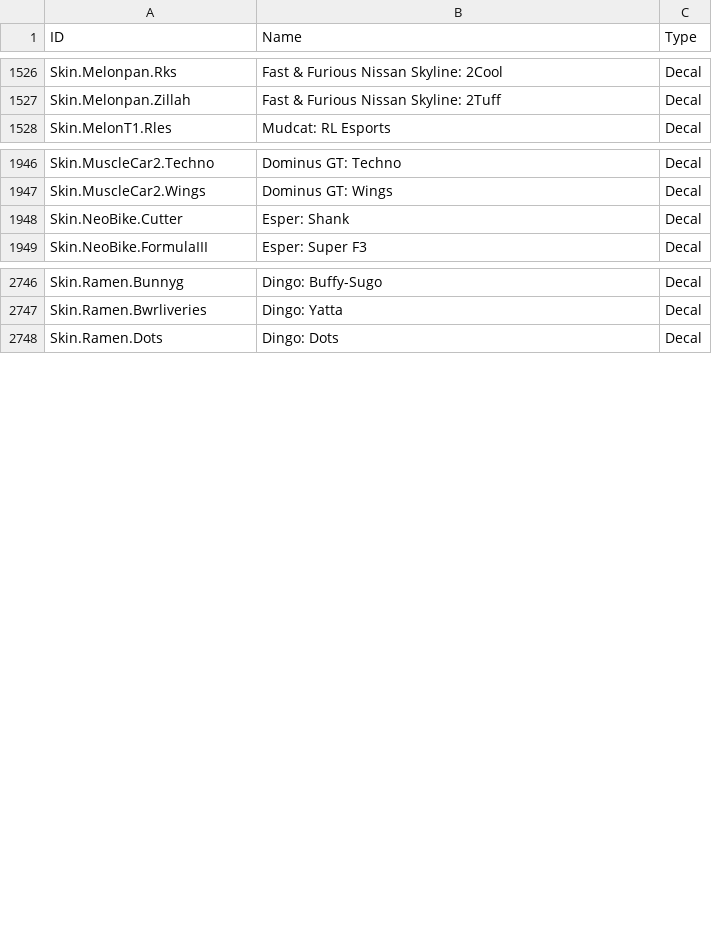
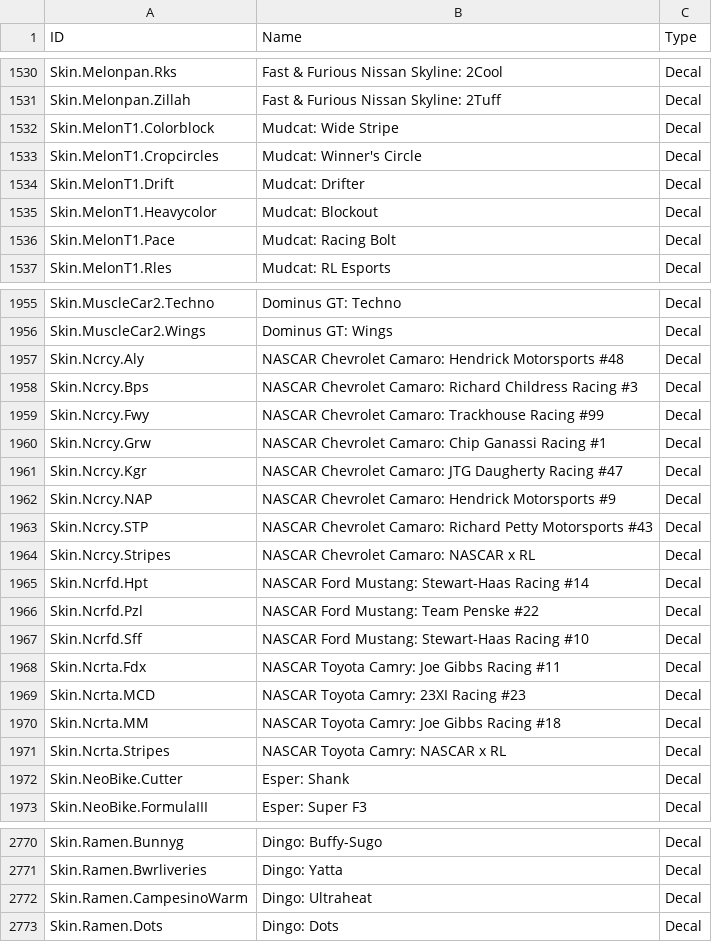
Before and after one commit to SamClubbers/FN-RLProducts, a CSV file: .Tags.csv, drawn as a sheet; only a part is shown, gaps mark what is left out; the diff covers the shown part only.

Commit message:
v42.40

```diff
--- a/.Tags.csv
+++ b/.Tags.csv
@@ -1527,2 +1531,7 @@
 "Skin.Melonpan.Zillah","Fast & Furious Nissan Skyline: 2Tuff","Decal"
+"Skin.MelonT1.Colorblock","Mudcat: Wide Stripe","Decal"
+"Skin.MelonT1.Cropcircles","Mudcat: Winner's Circle","Decal"
+"Skin.MelonT1.Drift","Mudcat: Drifter","Decal"
+"Skin.MelonT1.Heavycolor","Mudcat: Blockout","Decal"
+"Skin.MelonT1.Pace","Mudcat: Racing Bolt","Decal"
 "Skin.MelonT1.Rles","Mudcat: RL Esports","Decal"
@@ -1947,2 +1956,17 @@
 "Skin.MuscleCar2.Wings","Dominus GT: Wings","Decal"
+"Skin.Ncrcy.Aly","NASCAR Chevrolet Camaro: Hendrick Motorsports #48","Decal"
+"Skin.Ncrcy.Bps","NASCAR Chevrolet Camaro: Richard Childress Racing #3","Decal"
+"Skin.Ncrcy.Fwy","NASCAR Chevrolet Camaro: Trackhouse Racing #99","Decal"
+"Skin.Ncrcy.Grw","NASCAR Chevrolet Camaro: Chip Ganassi Racing #1","Decal"
+"Skin.Ncrcy.Kgr","NASCAR Chevrolet Camaro: JTG Daugherty Racing #47","Decal"
+"Skin.Ncrcy.NAP","NASCAR Chevrolet Camaro: Hendrick Motorsports #9","Decal"
+"Skin.Ncrcy.STP","NASCAR Chevrolet Camaro: Richard Petty Motorsports #43","Decal"
+"Skin.Ncrcy.Stripes","NASCAR Chevrolet Camaro: NASCAR x RL","Decal"
+"Skin.Ncrfd.Hpt","NASCAR Ford Mustang: Stewart-Haas Racing #14","Decal"
+"Skin.Ncrfd.Pzl","NASCAR Ford Mustang: Team Penske #22","Decal"
+"Skin.Ncrfd.Sff","NASCAR Ford Mustang: Stewart-Haas Racing #10","Decal"
+"Skin.Ncrta.Fdx","NASCAR Toyota Camry: Joe Gibbs Racing #11","Decal"
+"Skin.Ncrta.MCD","NASCAR Toyota Camry: 23XI Racing #23","Decal"
+"Skin.Ncrta.MM","NASCAR Toyota Camry: Joe Gibbs Racing #18","Decal"
+"Skin.Ncrta.Stripes","NASCAR Toyota Camry: NASCAR x RL","Decal"
 "Skin.NeoBike.Cutter","Esper: Shank","Decal"
@@ -2747,2 +2771,3 @@
 "Skin.Ramen.Bwrliveries","Dingo: Yatta","Decal"
+"Skin.Ramen.CampesinoWarm","Dingo: Ultraheat","Decal"
 "Skin.Ramen.Dots","Dingo: Dots","Decal"
```
Also changed, not shown: 15 added rows, 1 moved row and 3 edited cells elsewhere in this file.
